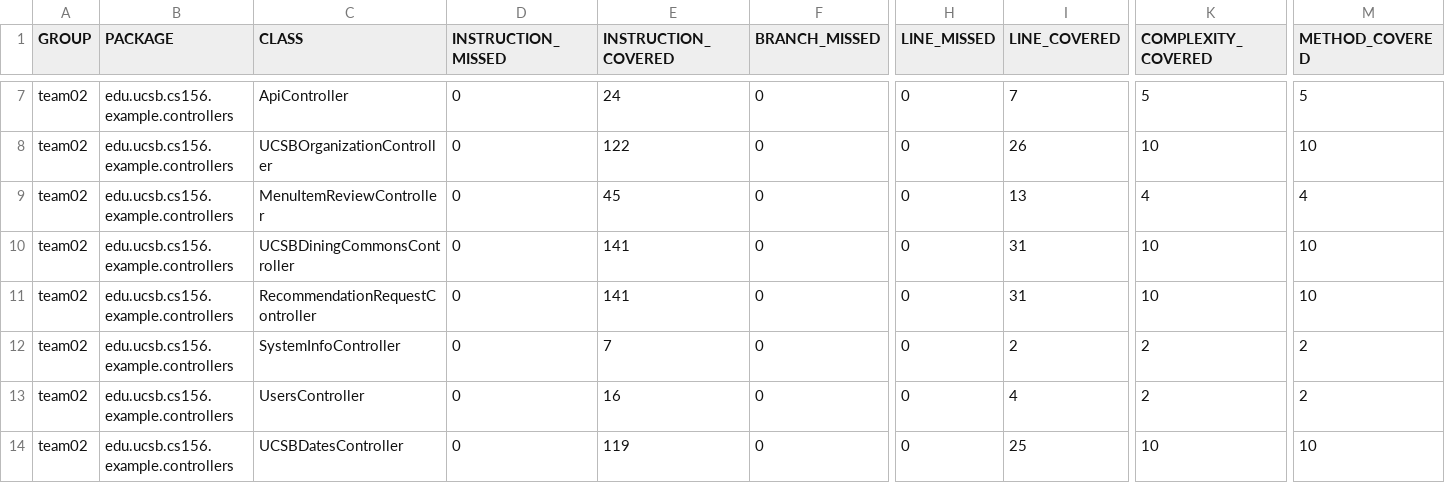
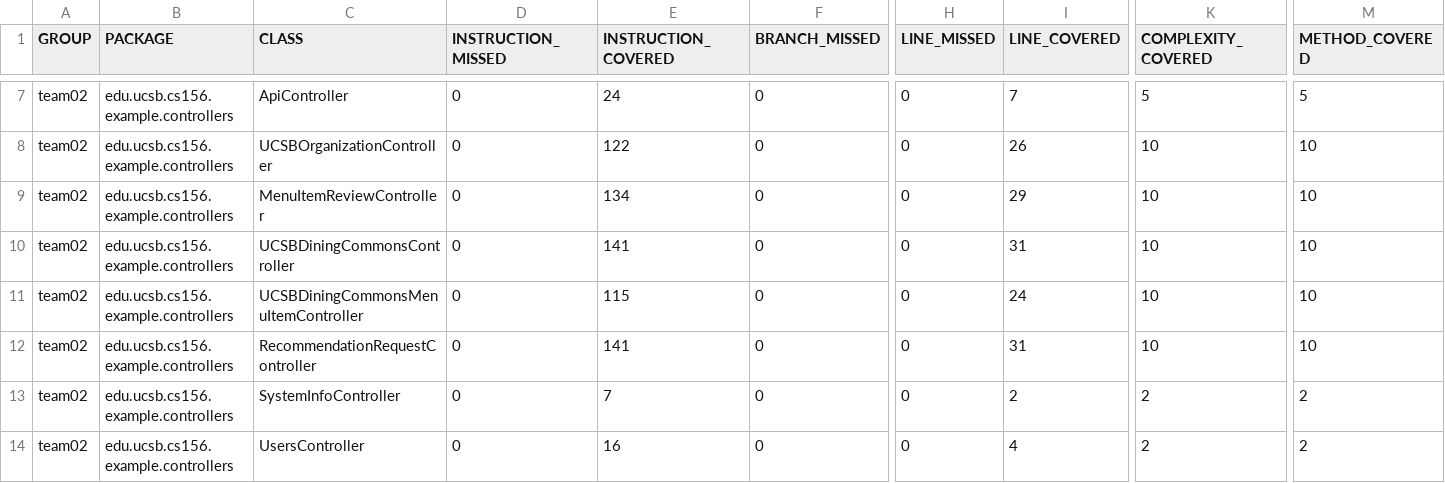
Before and after one commit to ucsb-cs156-f23/team02-f23-6pm-3, a CSV file: prs/69/jacoco/jacoco.csv, drawn as a sheet; only a part is shown, gaps mark what is left out; the shorter side is filled out with more unchanged rows; rows hold the shown columns only; the diff names each change by its address in the sheet, - before the commit and + after, or states it on an @@ line.

Commit message:
Deploying to gh-pages from @ ucsb-cs156-f23/team02-f23-6pm-3@a678d7c68efc0ceee0789a0d43b719b7af4762b7 🚀

```diff
--- a/prs/69/jacoco/jacoco.csv
+++ b/prs/69/jacoco/jacoco.csv
-E9 (INSTRUCTION_COVERED): 45
+E9 (INSTRUCTION_COVERED): 134
-I9 (LINE_COVERED): 13
+I9 (LINE_COVERED): 29
-K9 (COMPLEXITY_COVERED): 4
+K9 (COMPLEXITY_COVERED): 10
-M9 (METHOD_COVERED): 4
+M9 (METHOD_COVERED): 10
+row 11: team02 | edu.ucsb.cs156.example.controllers | UCSBDiningCommonsMenuItemController | 0 | 115 | 0 | 0 | 24 | 10 | 10
```
Also changed, not shown: 10 other files.
